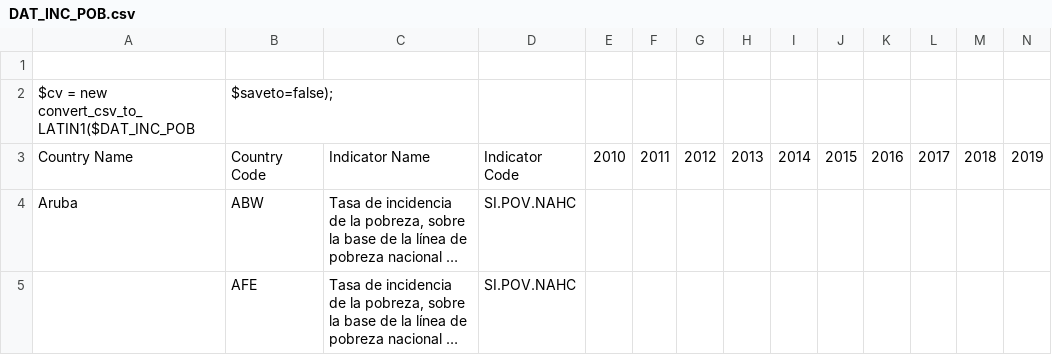
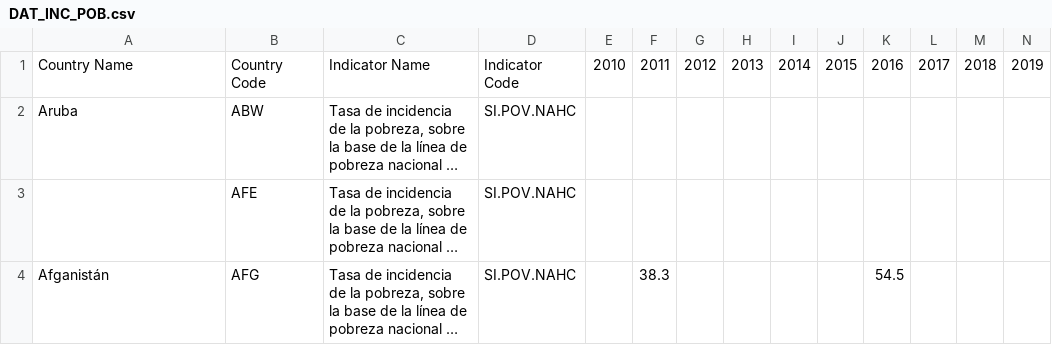
Before and after one commit to JimenaHA/PC3_EST2, a CSV file: DAT_INC_POB.csv, drawn as a sheet; only a part is shown; the shorter side is filled out with more unchanged rows; long unchanged cells end in …; rows hold the shown columns only; the diff names each change by its address in the sheet, - before the commit and + after, or states it on an @@ line.

Commit message:
Update DAT_INC_POB.csv

```diff
--- a/DAT_INC_POB.csv
+++ b/DAT_INC_POB.csv
-row 1: (empty)
-row 2: $cv = new convert_csv_to_LATIN1($DAT_INC_POB | $saveto=false);
```
